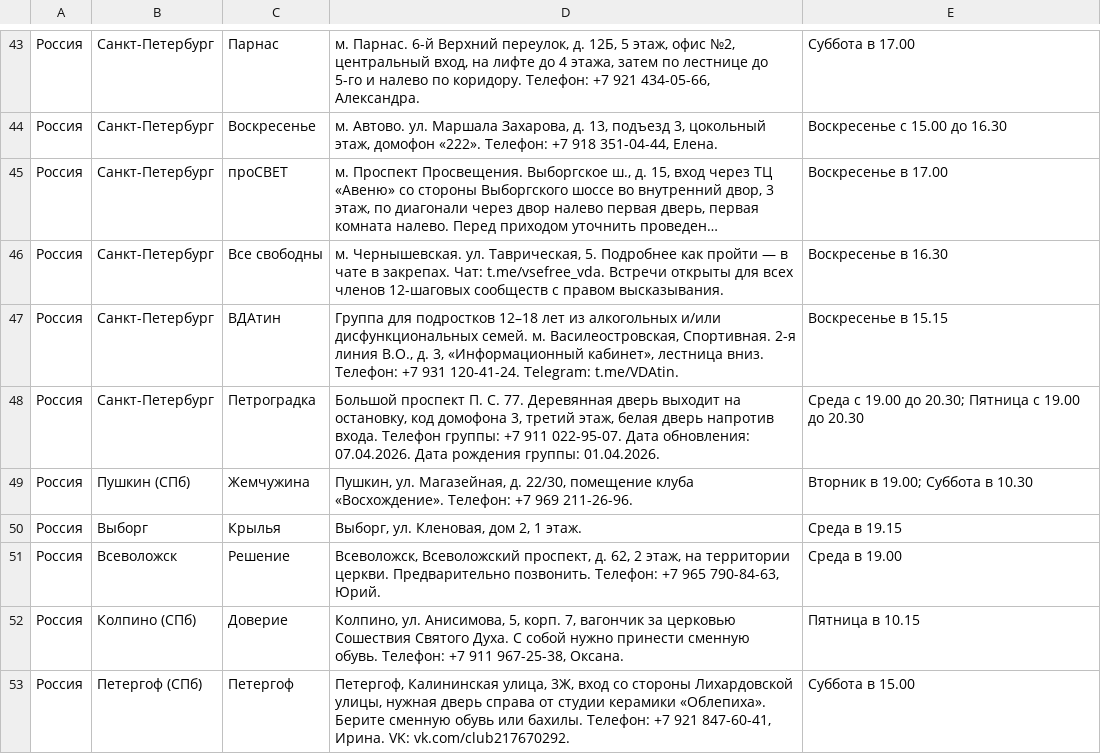
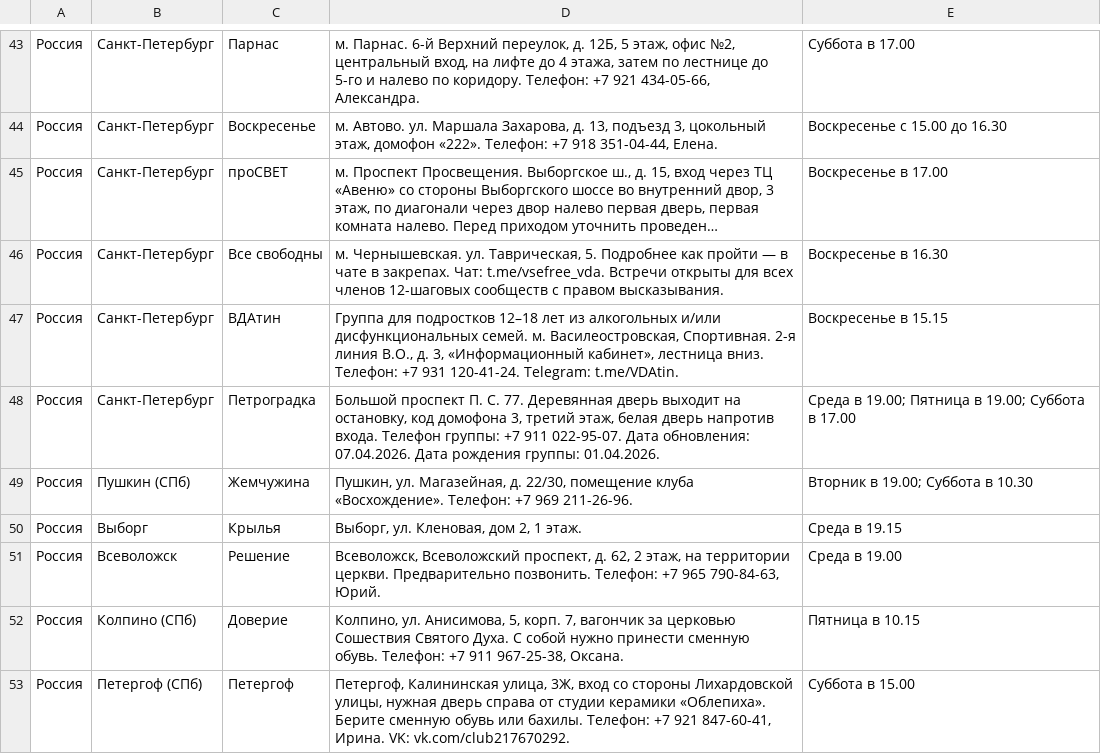
Before and after one commit to koukurme-cyber/Vdaonlineshedule, a TSV file: live_groups.tsv, drawn as a sheet; only a part is shown, gaps mark what is left out; long unchanged cells end in ….

Commit message:
Update live_groups.tsv

```diff
--- a/live_groups.tsv
+++ b/live_groups.tsv
@@ -47,3 +47,3 @@
 Россия	Санкт-Петербург	ВДАтин	Группа для подростков 12–18 лет из алкогольных и/или дисфункциональных семей. м. Василеостровская, Спортивная. 2-я линия В.О., д. 3, «Информационный кабинет», лестница вниз. Телефон: +7 931 120-41-24. Telegram: t.me/VDAtin.	Воскресенье в 15.15
-Россия	Санкт-Петербург	Петроградка	Большой проспект П. С. 77. Деревянная дверь выходит на остановку, код домофона 3, третий этаж, белая дверь напротив входа. Телефон группы: +7 911 022-95-07. Дата обновления: 07.04.2026. Дата рождения группы: 01.04.2026.	Среда с 19.00 до 20.30; Пятница с 19.00 до 20.30
+Россия	Санкт-Петербург	Петроградка	Большой проспект П. С. 77. Деревянная дверь выходит на остановку, код домофона 3, третий этаж, белая дверь напротив входа. Телефон группы: +7 911 022-95-07. Дата обновления: 07.04.2026. Дата рождения группы: 01.04.2026.	Среда в 19.00; Пятница в 19.00; Суббота в 17.00
 Россия	Пушкин (СПб)	Жемчужина	Пушкин, ул. Магазейная, д. 22/30, помещение клуба «Восхождение». Телефон: +7 969 211-26-96.	Вторник в 19.00; Суббота в 10.30
```
